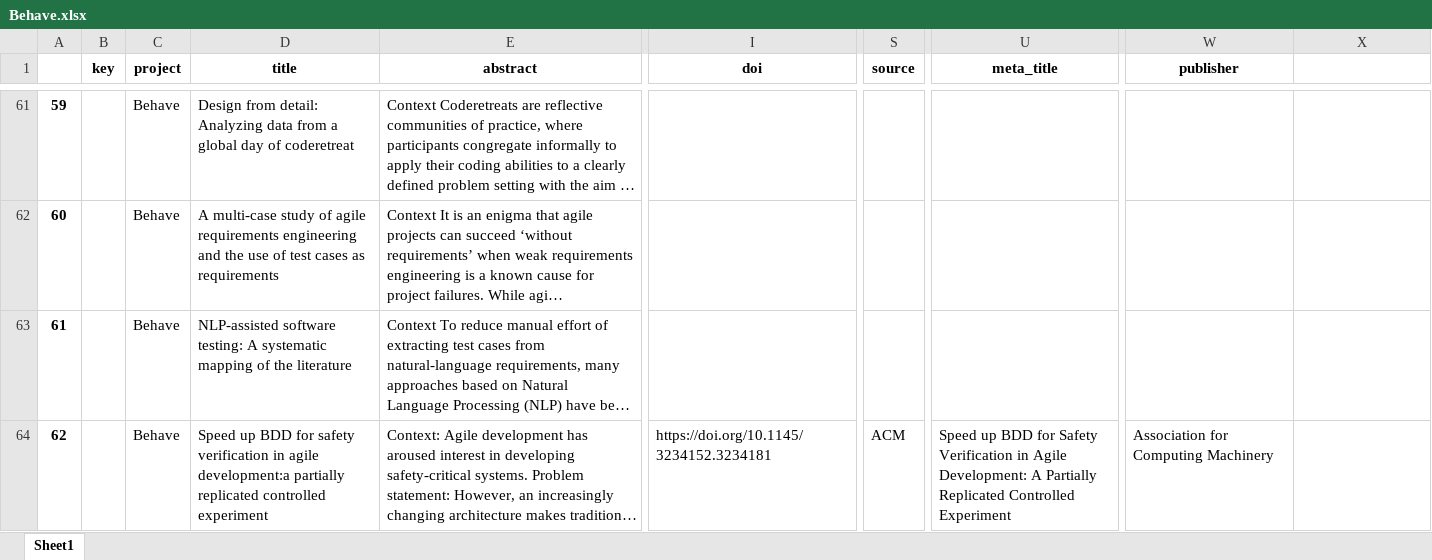
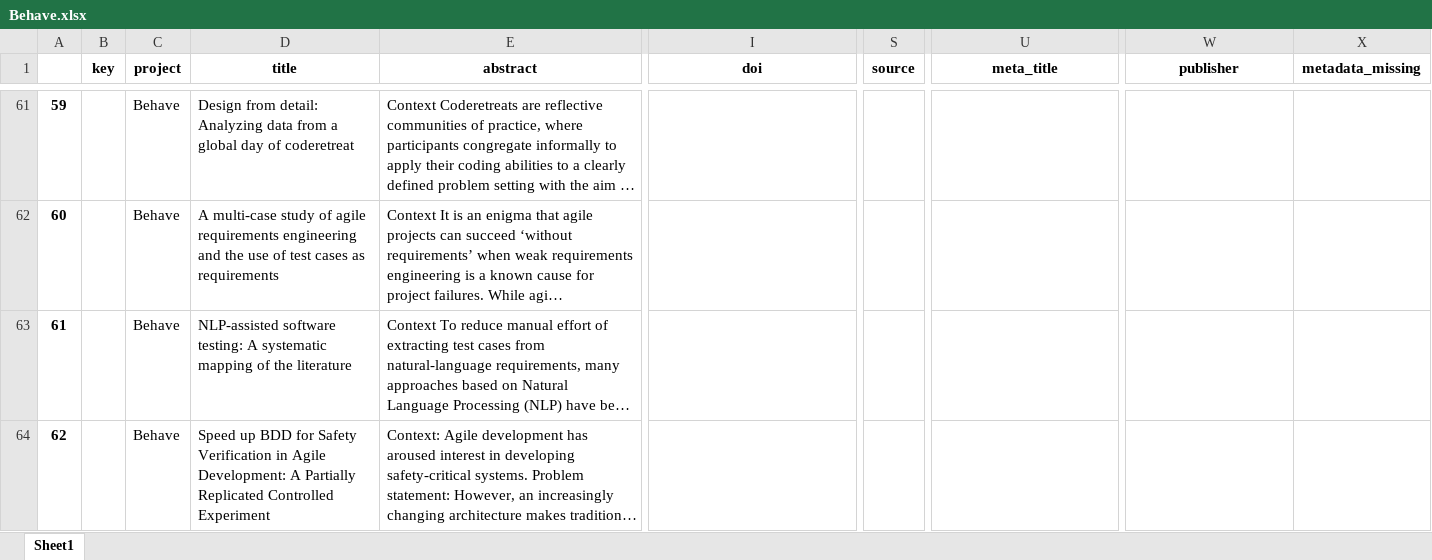
Before and after one commit to geodes-sms/IFT3150-ProjetCurationMetadonnees, an Excel workbook: Datasets/Behave/Behave.xlsx, sheet Sheet1, drawn as a sheet; only a part is shown, gaps mark what is left out; long unchanged cells end in …; values as stored, in another font and other column widths than the file's, no borders; the diff covers the shown part only; the diff names each change by its address in the sheet, - before the commit and + after, or states it on an @@ line.

Commit message:
correction erreurs source links

```diff
--- a/Datasets/Behave/Behave.xlsx (sheet Sheet1)
+++ b/Datasets/Behave/Behave.xlsx (sheet Sheet1)
-X1: (empty)
+X1: metadata_missing
-D64 (title): …BDD for safety verification in agile development:a partially replicated controlled experiment
+D64 (title): …BDD for Safety Verification in Agile Development: A Partially Replicated Controlled Experiment
-I64 (doi): https://doi.org/10.1145/3234152.3234181
+I64 (doi): (empty)
-S64 (source): ACM
+S64 (source): (empty)
-U64 (meta_title): Speed up BDD for Safety Verification in Agile Development: A Partially Replicated Controlled Experiment
+U64 (meta_title): (empty)
-W64 (publisher): Association for Computing Machinery
+W64 (publisher): (empty)
```
Also changed, not shown: 128 edited cells elsewhere in this sheet, Datasets/Behave/Behave_pre-extract.xlsx, 2 other files.
